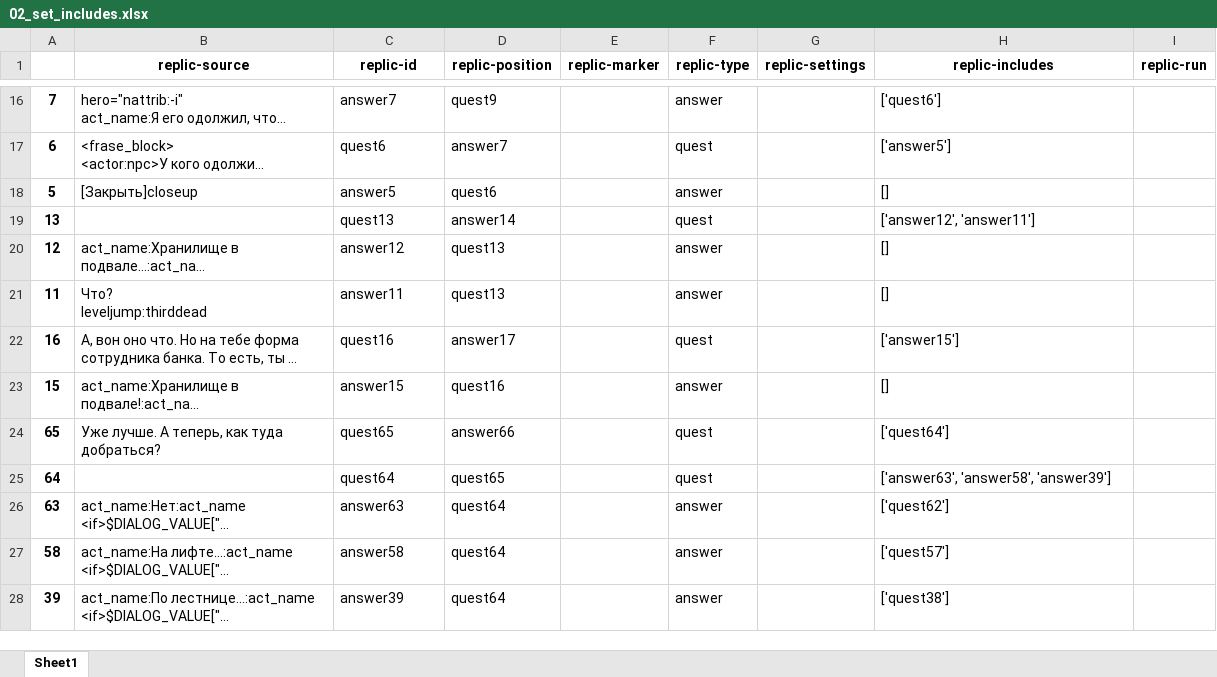
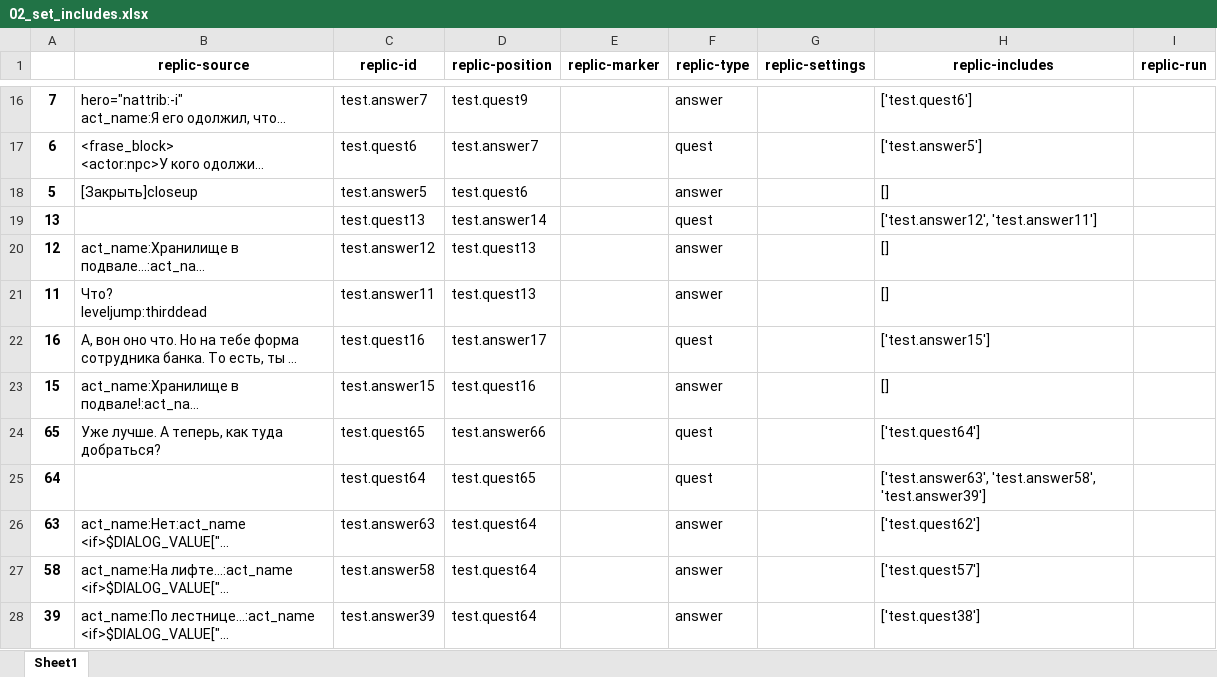
Before and after one commit to AleksVersus/easy.dialog, an Excel workbook: [source]/generate/_generator/02_set_includes.xlsx, sheet Sheet1, drawn as a sheet; only a part is shown, gaps mark what is left out; long unchanged cells end in …; values as stored, in another font and other column widths than the file's, no borders; the diff covers the shown part only; the diff names each change by its address in the sheet, - before the commit and + after, or states it on an @@ line.

```diff
--- a/[source]/generate/_generator/02_set_includes.xlsx (sheet Sheet1)
+++ b/[source]/generate/_generator/02_set_includes.xlsx (sheet Sheet1)
-C16 (replic-id): answer7
+C16 (replic-id): test.answer7
-D16 (replic-position): quest9
+D16 (replic-position): test.quest9
-H16 (replic-includes): ['quest6']
+H16 (replic-includes): ['test.quest6']
-C17 (replic-id): quest6
+C17 (replic-id): test.quest6
-D17 (replic-position): answer7
+D17 (replic-position): test.answer7
-H17 (replic-includes): ['answer5']
+H17 (replic-includes): ['test.answer5']
-C18 (replic-id): answer5
+C18 (replic-id): test.answer5
-D18 (replic-position): quest6
+D18 (replic-position): test.quest6
-C19 (replic-id): quest13
+C19 (replic-id): test.quest13
-D19 (replic-position): answer14
+D19 (replic-position): test.answer14
-H19 (replic-includes): ['answer12', 'answer11']
+H19 (replic-includes): ['test.answer12', 'test.answer11']
-C20 (replic-id): answer12
+C20 (replic-id): test.answer12
-D20:D21 (replic-position): quest13
+D20:D21 (replic-position): test.quest13
-C21 (replic-id): answer11
+C21 (replic-id): test.answer11
-C22 (replic-id): quest16
+C22 (replic-id): test.quest16
-D22 (replic-position): answer17
+D22 (replic-position): test.answer17
-H22 (replic-includes): ['answer15']
+H22 (replic-includes): ['test.answer15']
-C23 (replic-id): answer15
+C23 (replic-id): test.answer15
-D23 (replic-position): quest16
+D23 (replic-position): test.quest16
-C24 (replic-id): quest65
+C24 (replic-id): test.quest65
-D24 (replic-position): answer66
+D24 (replic-position): test.answer66
-H24 (replic-includes): ['quest64']
+H24 (replic-includes): ['test.quest64']
-C25 (replic-id): quest64
+C25 (replic-id): test.quest64
-D25 (replic-position): quest65
+D25 (replic-position): test.quest65
-H25 (replic-includes): ['answer63', 'answer58', 'answer39']
+H25 (replic-includes): ['test.answer63', 'test.answer58', 'test.answer39']
-C26 (replic-id): answer63
+C26 (replic-id): test.answer63
-D26:D28 (replic-position): quest64
+D26:D28 (replic-position): test.quest64
-H26 (replic-includes): ['quest62']
+H26 (replic-includes): ['test.quest62']
-C27 (replic-id): answer58
+C27 (replic-id): test.answer58
-H27 (replic-includes): ['quest57']
+H27 (replic-includes): ['test.quest57']
-C28 (replic-id): answer39
+C28 (replic-id): test.answer39
-H28 (replic-includes): ['quest38']
+H28 (replic-includes): ['test.quest38']
```
Also changed, not shown: 148 edited cells elsewhere in this sheet, [source]/generate/_generator/01_microbase.xlsx, [source]/generate/_generator/03_role_extract.xlsx, 5 other files.
